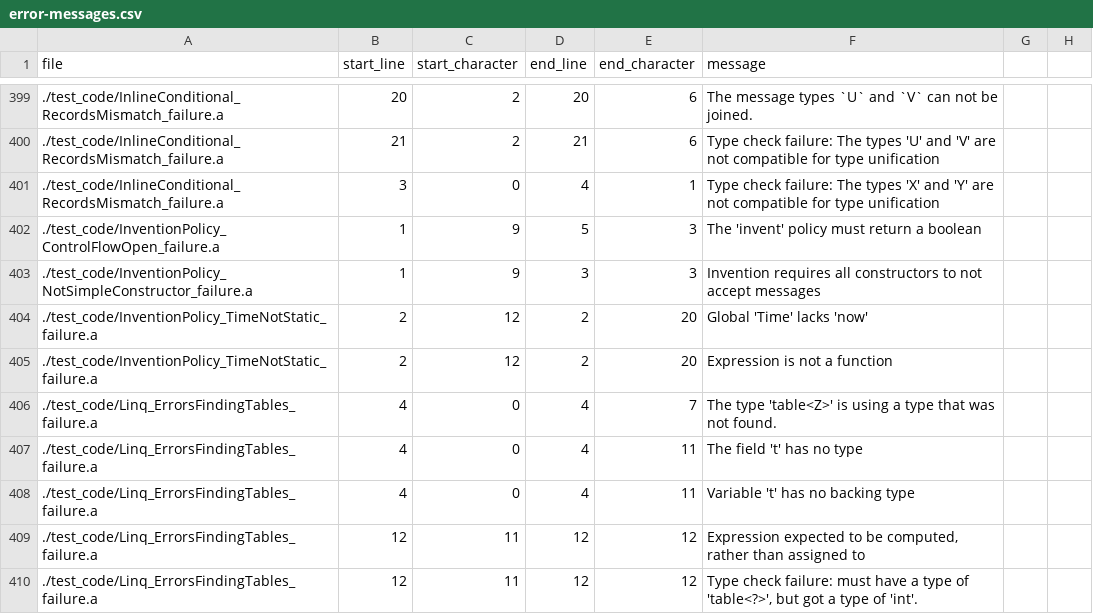
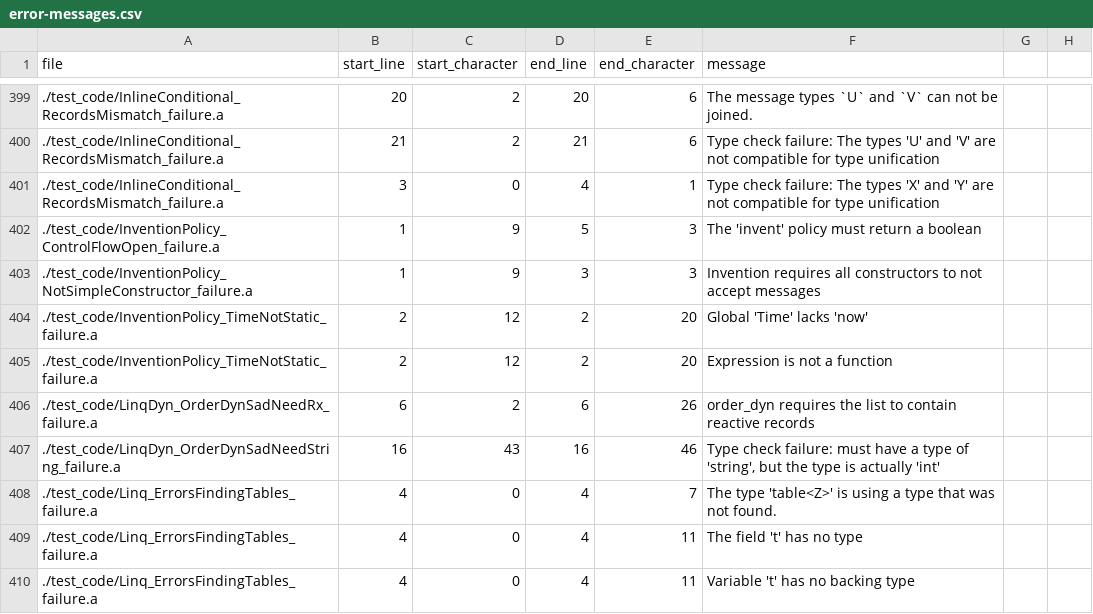
Before and after one commit to mathgladiator/adama-lang, a CSV file: core/error-messages.csv, drawn as a sheet; only a part is shown, gaps mark what is left out; the shorter side is filled out with more unchanged rows.

Commit message:
introduce order_dyn
this allows users to sort tables easily

```diff
--- a/core/error-messages.csv
+++ b/core/error-messages.csv
@@ -405,2 +405,4 @@ file,start_line,start_character,end_line,end_character,message
 ./test_code/InventionPolicy_TimeNotStatic_failure.a,2,12,2,20,"Expression is not a function"
+./test_code/LinqDyn_OrderDynSadNeedRx_failure.a,6,2,6,26,"order_dyn requires the list to contain reactive records"
+./test_code/LinqDyn_OrderDynSadNeedString_failure.a,16,43,16,46,"Type check failure: must have a type of 'string', but the type is actually 'int'"
 ./test_code/Linq_ErrorsFindingTables_failure.a,4,0,4,7,"The type 'table<Z>' is using a type that was not found."
```
Also changed, not shown: 50 other files.
